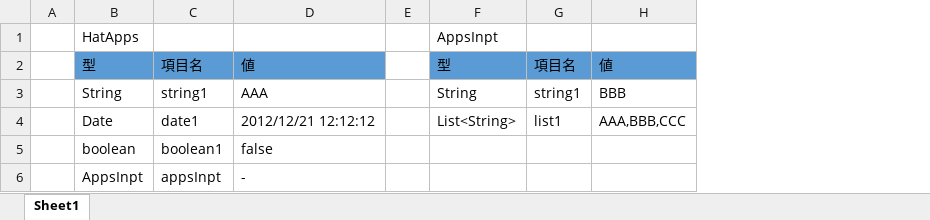
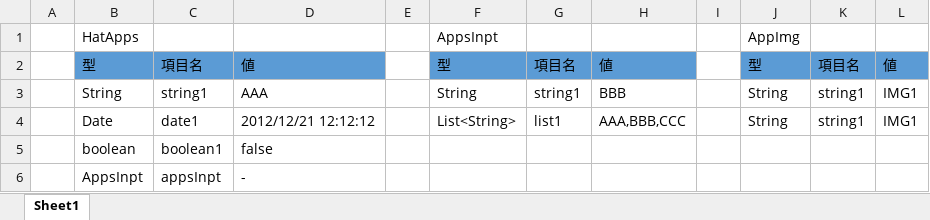
Before and after one commit to kan108/spring-boot-rest-client, an Excel workbook: data.xlsx, sheet Sheet1, drawn as a sheet; values as stored, in another font and other column widths than the file's, no borders; the diff names each change by its address in the sheet, - before the commit and + after, or states it on an @@ line.

```diff
--- a/data.xlsx (sheet Sheet1)
+++ b/data.xlsx (sheet Sheet1)
+column I, empty
+column J, rows 1-4: AppImg | 型 | String | String
+column K, rows 2-4: 項目名 | string1 | string1
+column L, rows 2-4: 値 | IMG1 | IMG1
```
Also changed, not shown: 1 other file.
